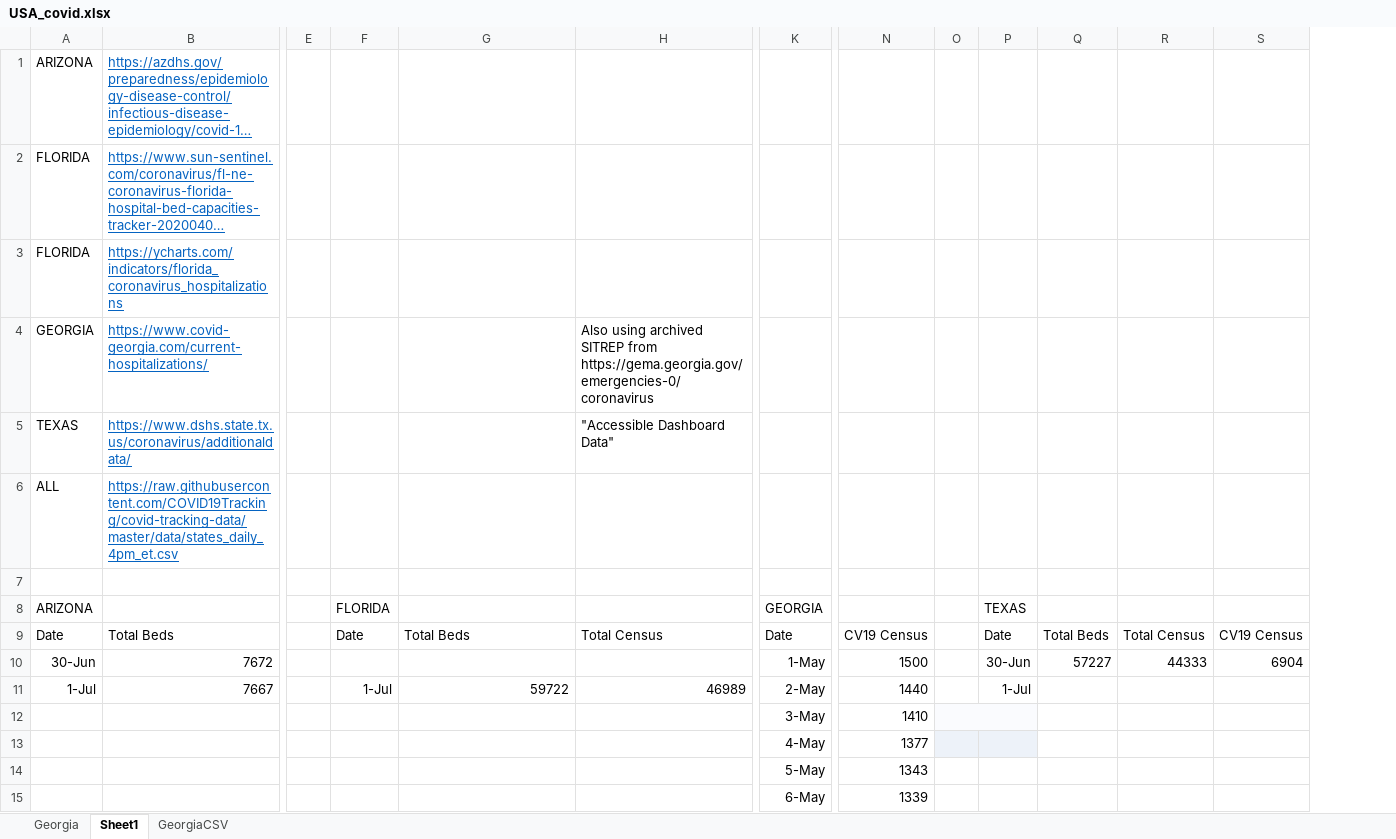
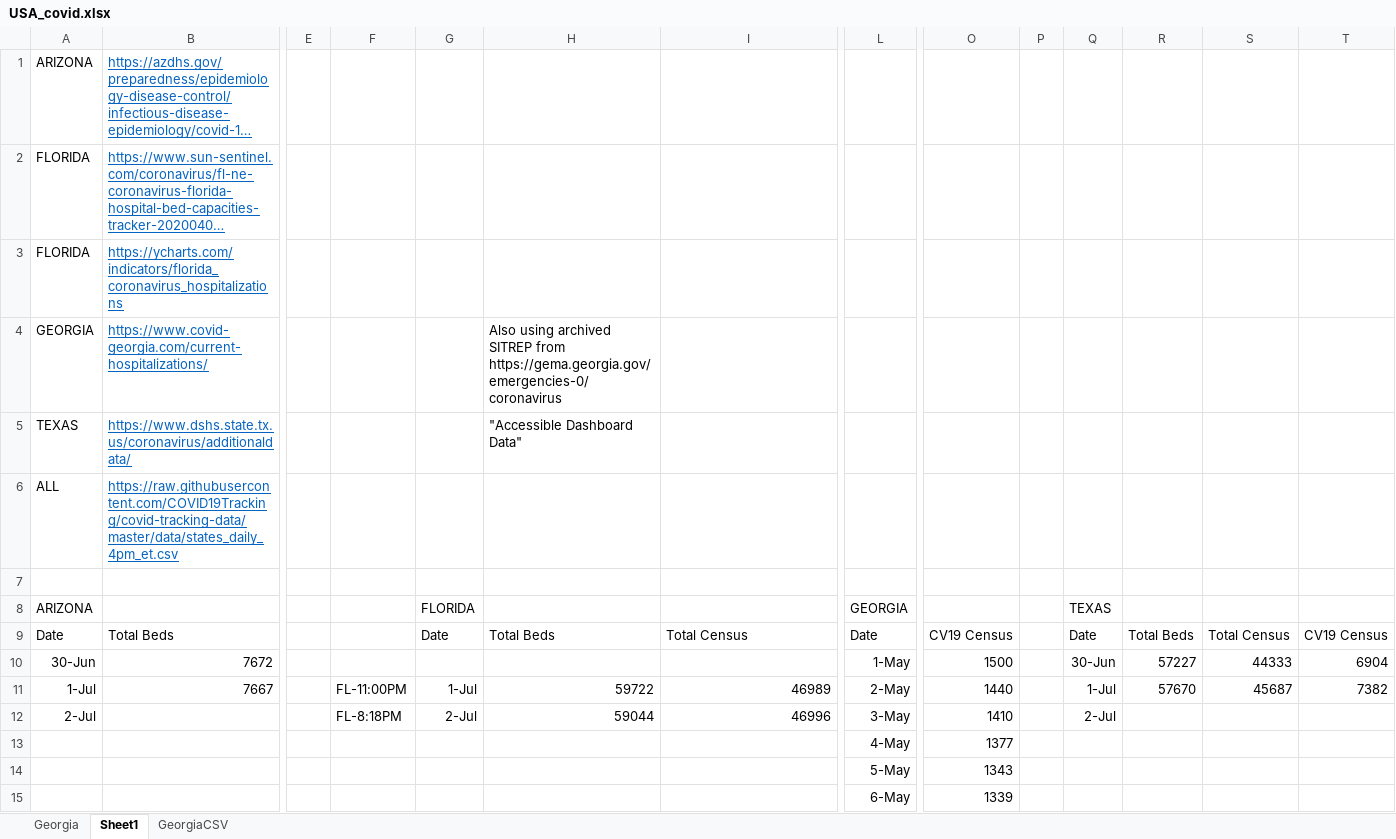
Before and after one commit to bryanherger/epidemiology, an Excel workbook: USA_covid.xlsx, sheet Sheet1, drawn as a sheet; only a part is shown, gaps mark what is left out; long unchanged cells end in …; values as stored, in another font and other column widths than the file's, no borders; removed rows and columns are numbered as before the commit, all else as after; rows hold the shown columns only; the diff names each change by its address in the sheet, - before the commit and + after, or states it on an @@ line.

Commit message:
Update USA_covid.xlsx

```diff
--- a/USA_covid.xlsx (sheet Sheet1)
+++ b/USA_covid.xlsx (sheet Sheet1)
+column F, row 11: FL-11:00PM
-H4: (empty)
+H4: Also using archived SITREP from https://gema.georgia.gov/emergencies-0/coronavirus
-I4: Also using archived SITREP from https://gema.georgia.gov/emergencies-0/coronavirus
+I4: (empty)
-H5: (empty)
+H5: "Accessible Dashboard Data"
-I5: "Accessible Dashboard Data"
+I5: (empty)
-R11: (empty)
+R11: 57670
-S11: (empty)
+S11: 45687
-T11: (empty)
+T11: 7382
-row 12:  |  |  |  |  |  | 3-May | 1410
+row 12: 2-Jul |  |  | FL-8:18PM | 2-Jul | 59044 | 46996 | 3-May | 1410 |  | 2-Jul
-P13:Q13 fill: #EDF2F9
+P13:Q13 fill: none
```
Also changed, not shown: charts or pictures.
